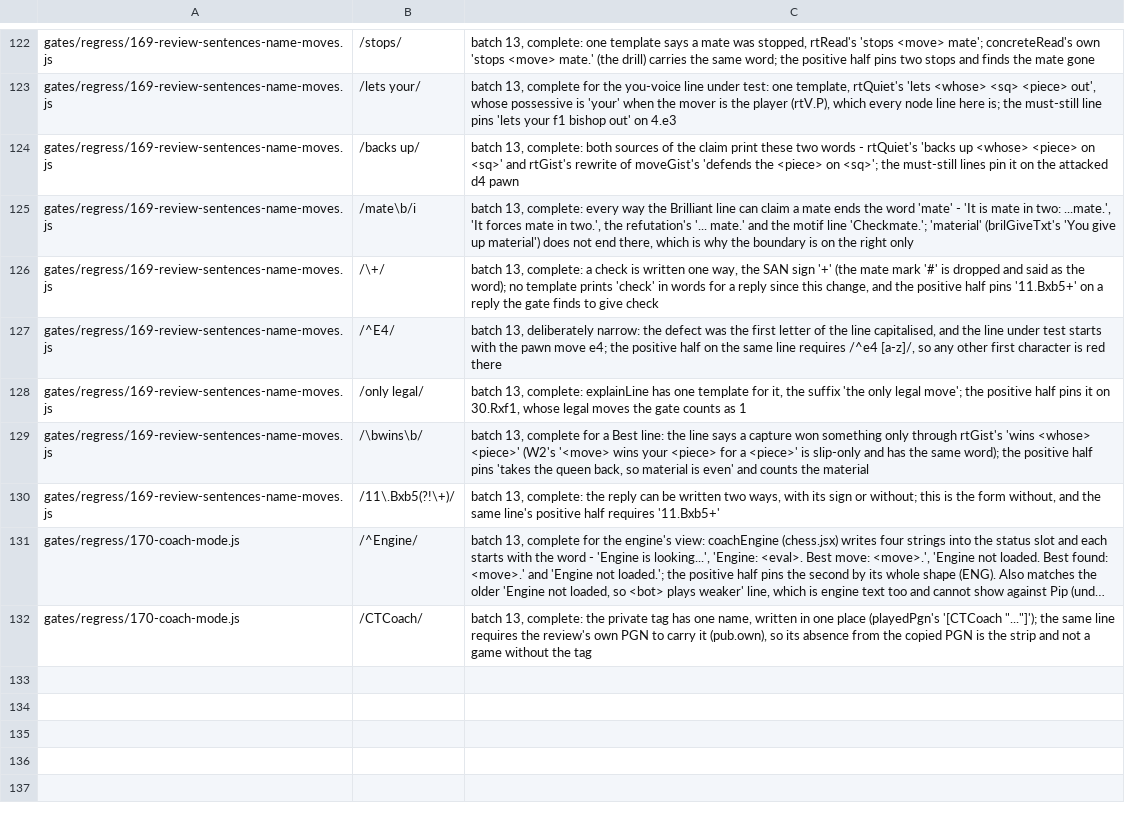
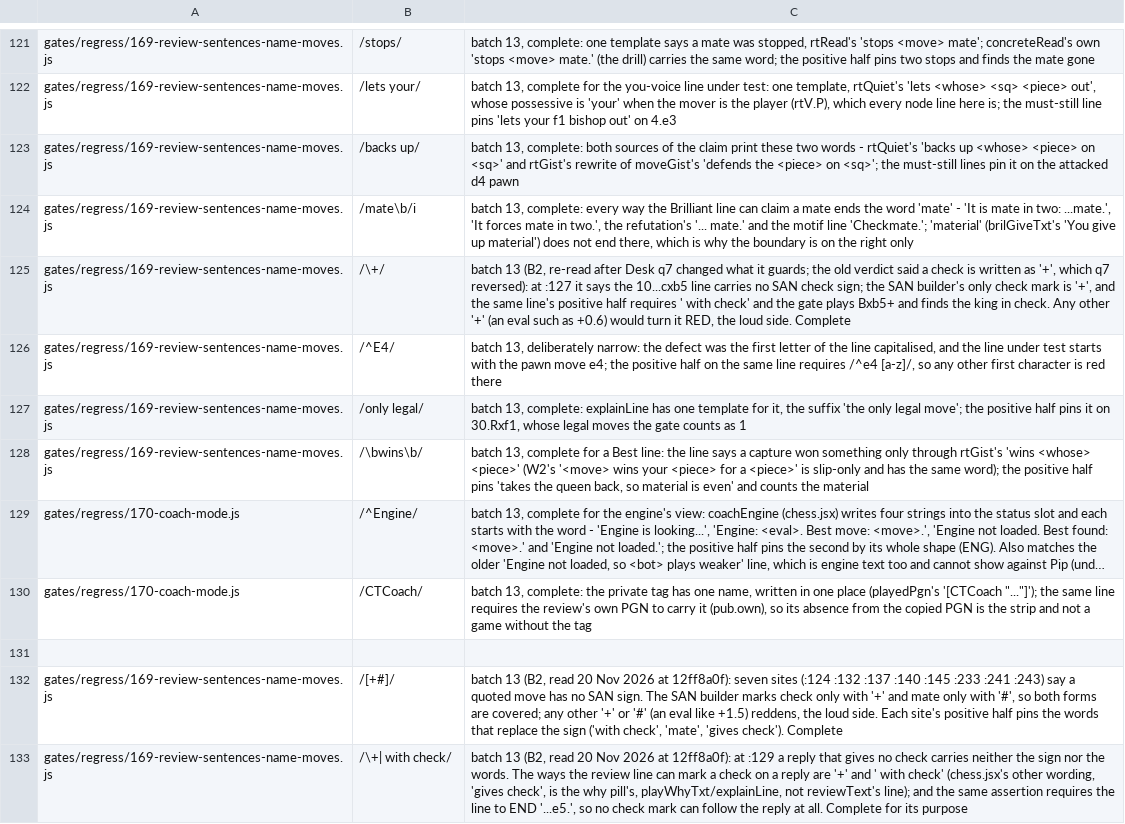
Before and after one commit to LearnToCheckmate/chess-trainer, a TSV file: claude/agents/negated-regex-guards.tsv, drawn as a sheet; only a part is shown, gaps mark what is left out; long unchanged cells end in …; removed rows and columns are numbered as before the commit, all else as after; the diff covers the shown part only; the diff names each change by its address in the sheet, - before the commit and + after, or states it on an @@ line.

```diff
--- a/claude/agents/negated-regex-guards.tsv
+++ b/claude/agents/negated-regex-guards.tsv
-C125: batch 13, complete: a check is written one way, the SAN sign '+' (the mate mark '#' is dropped and said as the word); no template prints 'check' in words for a reply since this change, and the positive half pins '11.Bxb5+' on a reply the gate finds to give check
+C125: batch 13 (B2, re-read after Desk q7 changed what it guards; the old verdict said a check is written as '+', which q7 reversed): at :127 it says the 10...cxb5 line carries no SAN check sign; the SAN builder's only check mark is '+', and the same line's positive half requires ' with check' and the gate plays Bxb5+ and finds the king in check. Any other '+' (an eval such as +0.6) would turn it RED, the loud side. Complete
-row 130: gates/regress/169-review-sentences-name-moves.js | /11\.Bxb5(?!\+)/ | batch 13, complete: the reply can be written two ways, with its sign or without; this is the form without, and the same line's positive half requires '11.Bxb5+'
+row 131: (empty)
+row 132: gates/regress/169-review-sentences-name-moves.js | /[+#]/ | batch 13 (B2, read 20 Nov 2026 at 12ff8a0f): seven sites (:124 :132 :137 :140 :145 :233 :241 :243) say a quoted move has no SAN sign. The SAN builder marks check only with '+' and mate only with '#', so both forms are covered; any other '+' or '#' (an eval like +1.5) reddens, the loud side. Each site's positive half pins the words that replace the sign ('with check', 'mate', 'gives check'). Complete
+row 133: gates/regress/169-review-sentences-name-moves.js | /\+| with check/ | batch 13 (B2, read 20 Nov 2026 at 12ff8a0f): at :129 a reply that gives no check carries neither the sign nor the words. The ways the review line can mark a check on a reply are '+' and ' with check' (chess.jsx's other wording, 'gives check', is the why pill's, playWhyTxt/explainLine, not reviewText's line); and the same assertion requires the line to END '...e5.', so no check mark can follow the reply at all. Complete for its purpose
```
Also changed, not shown: 9 added rows and 1 removed row elsewhere in this file, 1 other file.
